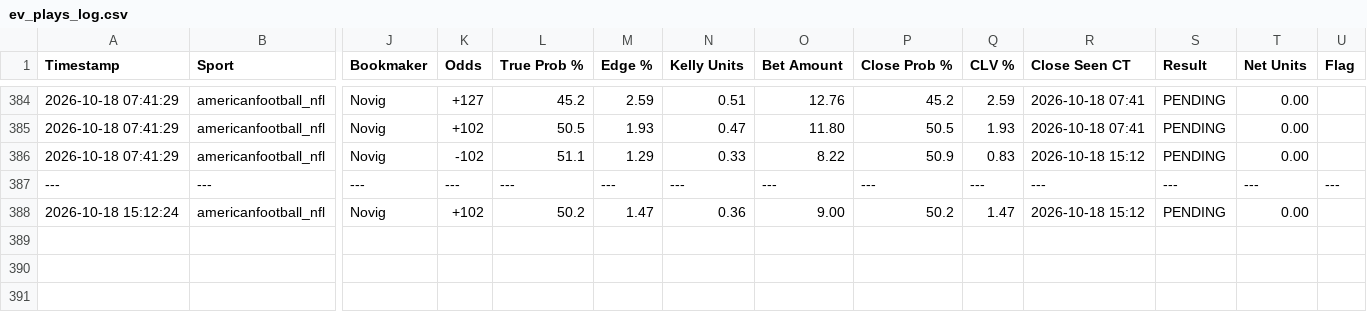
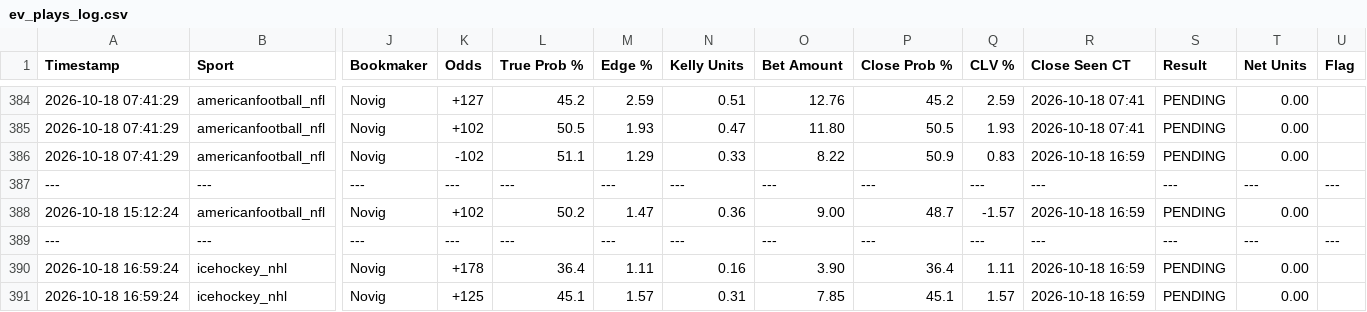
Before and after one commit to matthewmehl14-glitch/Game-Line-Pinny-Devig, a CSV file: ev_plays_log.csv, drawn as a sheet; only a part is shown, gaps mark what is left out; rows hold the shown columns only; the diff names each change by its address in the sheet, - before the commit and + after, or states it on an @@ line.

Commit message:
Auto-log new game line EV plays

```diff
--- a/ev_plays_log.csv
+++ b/ev_plays_log.csv
-R386 (Close Seen CT): 2026-10-18 15:12
+R386 (Close Seen CT): 2026-10-18 16:59
-P388 (Close Prob %): 50.2
+P388 (Close Prob %): 48.7
-Q388 (CLV %): 1.47
+Q388 (CLV %): -1.57
-R388 (Close Seen CT): 2026-10-18 15:12
+R388 (Close Seen CT): 2026-10-18 16:59
+row 389: --- | --- | --- | --- | --- | --- | --- | --- | --- | --- | --- | --- | --- | ---
+row 390: 2026-10-18 16:59:24 | icehockey_nhl | Novig | +178 | 36.4 | 1.11 | 0.16 | 3.90 | 36.4 | 1.11 | 2026-10-18 16:59 | PENDING | 0.00
+row 391: 2026-10-18 16:59:24 | icehockey_nhl | Novig | +125 | 45.1 | 1.57 | 0.31 | 7.85 | 45.1 | 1.57 | 2026-10-18 16:59 | PENDING | 0.00
```
